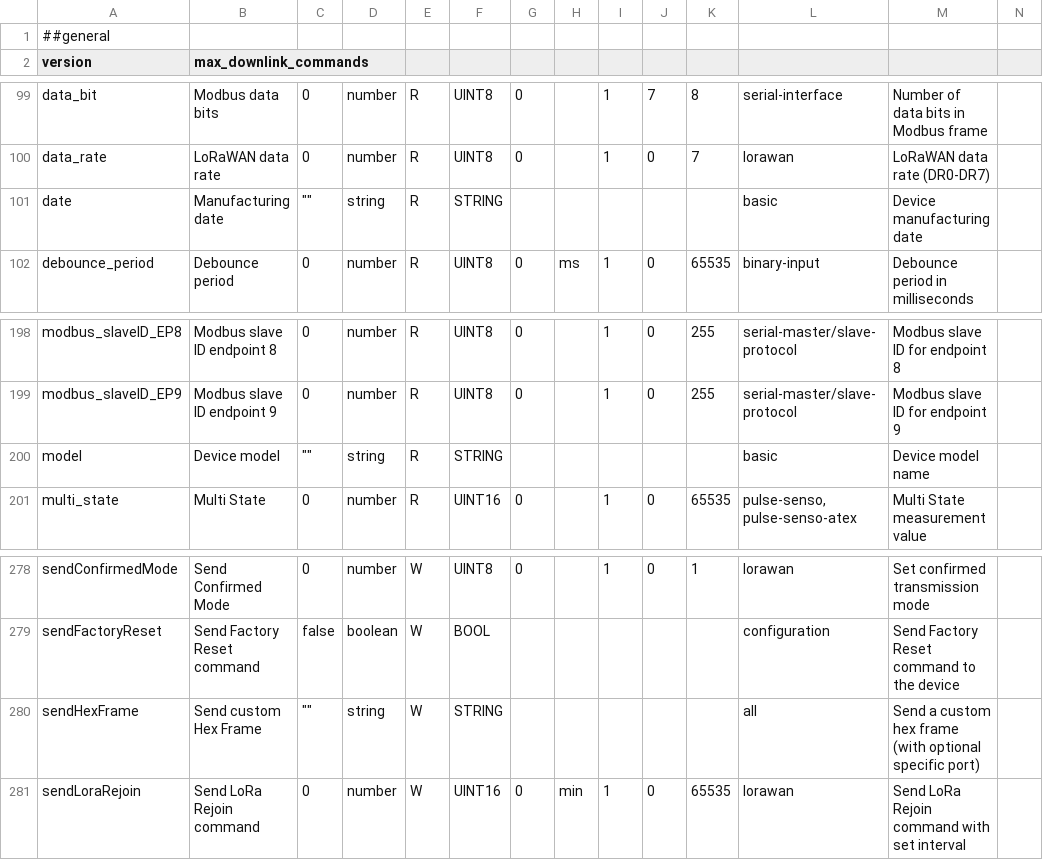
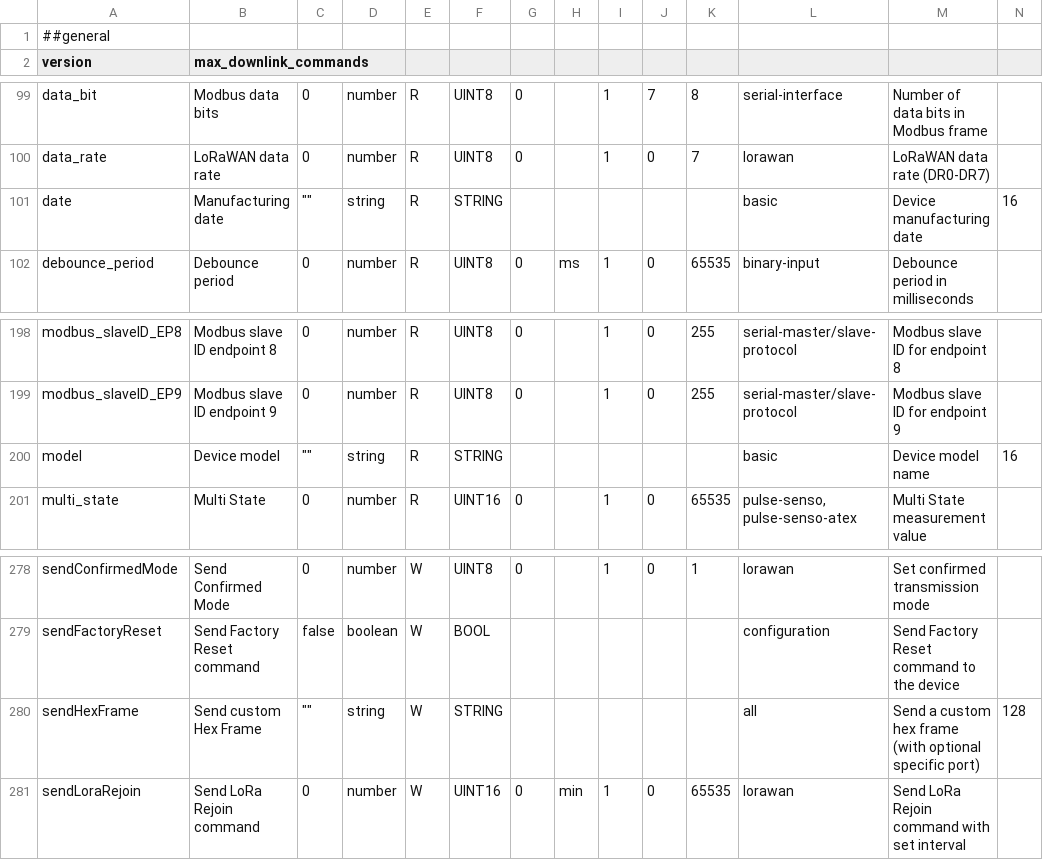
Before and after one commit to Watteco/Codec-API-LoRaWAN, a CSV file: watteco-bacnet-mapping.csv, drawn as a sheet; only a part is shown, gaps mark what is left out; the diff covers the shown part only.

```diff
--- a/watteco-bacnet-mapping.csv
+++ b/watteco-bacnet-mapping.csv
@@ -101 +101 @@ data_rate;LoRaWAN data rate;0;number;R;UINT8;0;;1;0;7;lorawan;LoRaWAN data rate
-date;Manufacturing date;"""""";string;R;STRING;;;;;;basic;Device manufacturing date
+date;Manufacturing date;"""""";string;R;STRING;;;;;;basic;Device manufacturing date;16
@@ -200 +200 @@ modbus_slaveID_EP9;Modbus slave ID endpoint 9;0;number;R;UINT8;0;;1;0;255;serial
-model;Device model;"""""";string;R;STRING;;;;;;basic;Device model name
+model;Device model;"""""";string;R;STRING;;;;;;basic;Device model name;16
@@ -280 +280 @@ sendFactoryReset;Send Factory Reset command;false;boolean;W;BOOL;;;;;;configurat
-sendHexFrame;Send custom Hex Frame;"""""";string;W;STRING;;;;;;all;Send a custom hex frame (with optional specific port)
+sendHexFrame;Send custom Hex Frame;"""""";string;W;STRING;;;;;;all;Send a custom hex frame (with optional specific port);128
```
Also changed, not shown: 27 edited cells elsewhere in this file, 34 other files.
